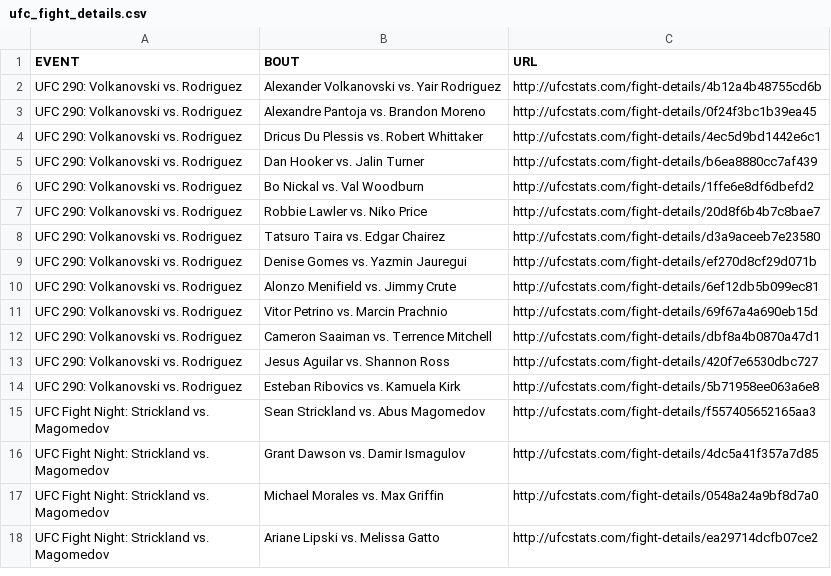
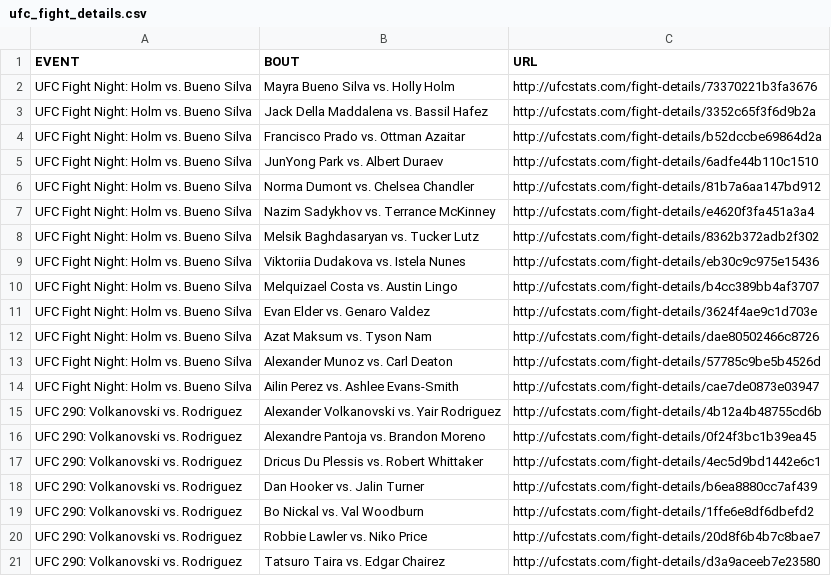
Before and after one commit to Greco1899/scrape_ufc_stats, a CSV file: ufc_fight_details.csv, drawn as a sheet; only a part is shown; the shorter side is filled out with more unchanged rows; the diff names each change by its address in the sheet, - before the commit and + after, or states it on an @@ line.

Commit message:
2023-07-16 data refresh

```diff
--- a/ufc_fight_details.csv
+++ b/ufc_fight_details.csv
+row 2: UFC Fight Night: Holm vs. Bueno Silva | Mayra Bueno Silva vs. Holly Holm | http://ufcstats.com/fight-details/73370221b3fa3676
+row 3: UFC Fight Night: Holm vs. Bueno Silva | Jack Della Maddalena vs. Bassil Hafez | http://ufcstats.com/fight-details/3352c65f3f6d9b2a
+row 4: UFC Fight Night: Holm vs. Bueno Silva | Francisco Prado vs. Ottman Azaitar | http://ufcstats.com/fight-details/b52dccbe69864d2a
+row 5: UFC Fight Night: Holm vs. Bueno Silva | JunYong Park vs. Albert Duraev | http://ufcstats.com/fight-details/6adfe44b110c1510
+row 6: UFC Fight Night: Holm vs. Bueno Silva | Norma Dumont vs. Chelsea Chandler | http://ufcstats.com/fight-details/81b7a6aa147bd912
+row 7: UFC Fight Night: Holm vs. Bueno Silva | Nazim Sadykhov vs. Terrance McKinney | http://ufcstats.com/fight-details/e4620f3fa451a3a4
+row 8: UFC Fight Night: Holm vs. Bueno Silva | Melsik Baghdasaryan vs. Tucker Lutz | http://ufcstats.com/fight-details/8362b372adb2f302
+row 9: UFC Fight Night: Holm vs. Bueno Silva | Viktoriia Dudakova vs. Istela Nunes | http://ufcstats.com/fight-details/eb30c9c975e15436
+row 10: UFC Fight Night: Holm vs. Bueno Silva | Melquizael Costa vs. Austin Lingo | http://ufcstats.com/fight-details/b4cc389bb4af3707
+row 11: UFC Fight Night: Holm vs. Bueno Silva | Evan Elder vs. Genaro Valdez | http://ufcstats.com/fight-details/3624f4ae9c1d703e
+row 12: UFC Fight Night: Holm vs. Bueno Silva | Azat Maksum vs. Tyson Nam | http://ufcstats.com/fight-details/dae80502466c8726
+row 13: UFC Fight Night: Holm vs. Bueno Silva | Alexander Munoz vs. Carl Deaton | http://ufcstats.com/fight-details/57785c9be5b4526d
+row 14: UFC Fight Night: Holm vs. Bueno Silva | Ailin Perez vs. Ashlee Evans-Smith | http://ufcstats.com/fight-details/cae7de0873e03947
```
Also changed, not shown: ufc_event_details.csv, 1 other file.
